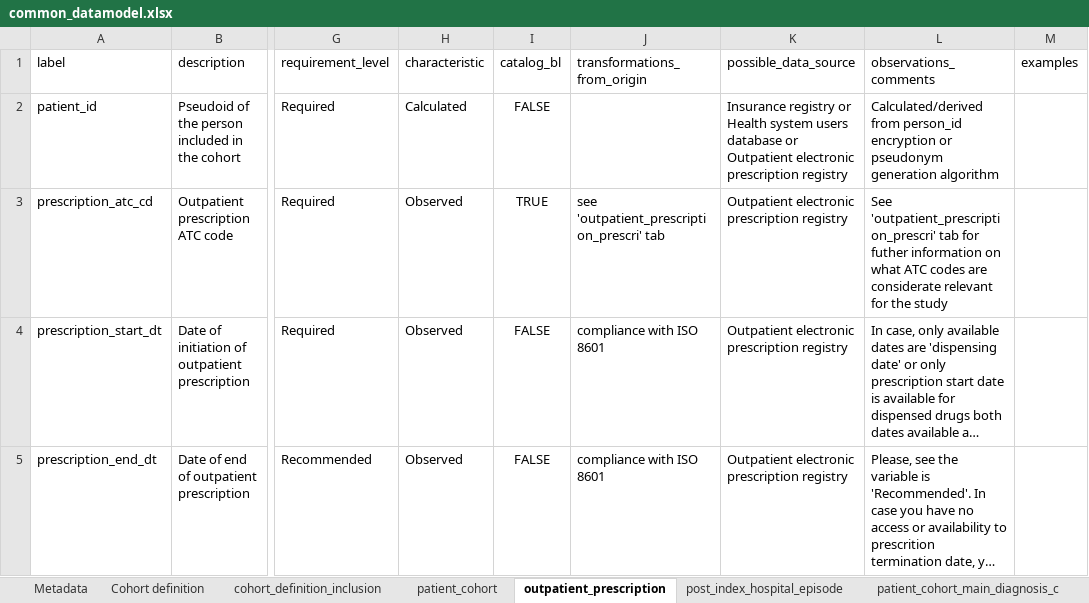
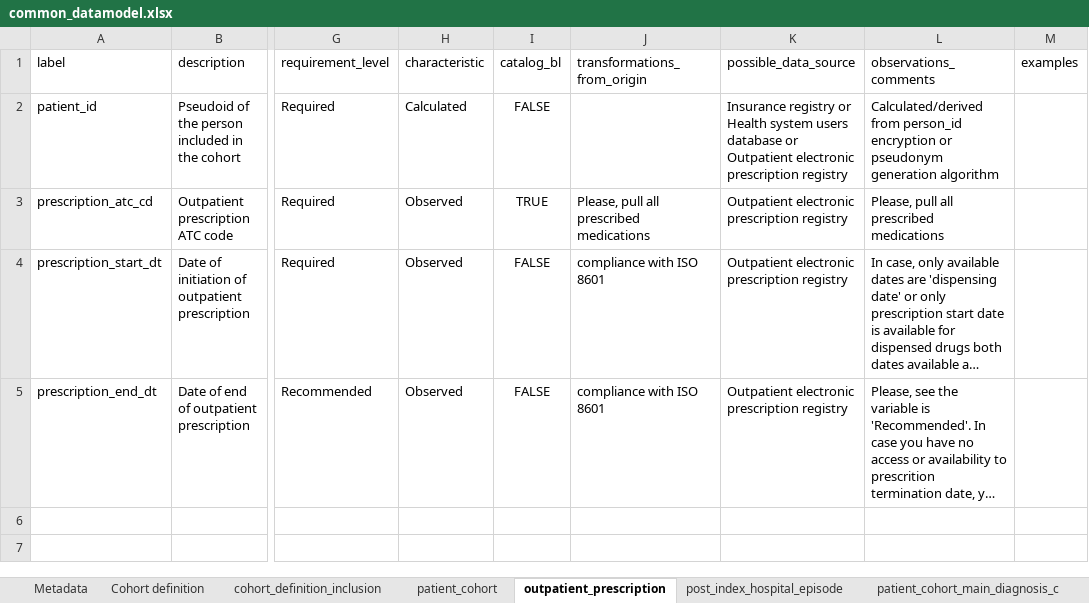
Before and after one commit to cienciadedatosysalud/ICCONIC-HIPFX, an Excel workbook: docs/CDM/common_datamodel.xlsx, sheet outpatient_prescription, drawn as a sheet; only a part is shown, gaps mark what is left out; long unchanged cells end in …; values as stored, in another font and other column widths than the file's, no borders; the diff names each change by its address in the sheet, - before the commit and + after, or states it on an @@ line.

Commit message:
Update CDM and analysis
Updated CDM version to version 1.2.6:
- Under entity 'outpatient_prescription' in 'transformations_from_origin' and 'observations_comments' columns of the variable prescription_atc_cd changed to "Please, pull all prescribed medications".

Updated time to surgery analysis:

- Added 'broom' (version 1.0.5) package and 'quarto' (version 1.3) package,
- Added two new principal scripts for 2 round analysis:
1. round_2_analysis_icconic_hipfx_timetosurgery,
2. round_2_analysis_icconic_hipfx_timetosurgery_by_residence_area_USA,
- Modified explanatory text in the local report analysis (.html),
- Added GAM model with age as smooth term,
- Added new outcome result variable: exitus in 180 days after surgery,
- Modified final GAMM models keeping as independent variables those considered relevant after the comparative analysis and added the new variable length of stay after surgery,
- Modified output files for the information of the paper.

```diff
--- a/docs/CDM/common_datamodel.xlsx (sheet outpatient_prescription)
+++ b/docs/CDM/common_datamodel.xlsx (sheet outpatient_prescription)
-J3 (transformations_from_origin): see 'outpatient_prescription_prescri' tab
+J3 (transformations_from_origin): Please, pull all prescribed medications
-L3 (observations_comments): See 'outpatient_prescription_prescri' tab for futher information on what ATC codes are considerate relevant for the study
+L3 (observations_comments): Please, pull all prescribed medications
```
Also changed, not shown: sheet Metadata, other sheet tabs, 5 other files.
